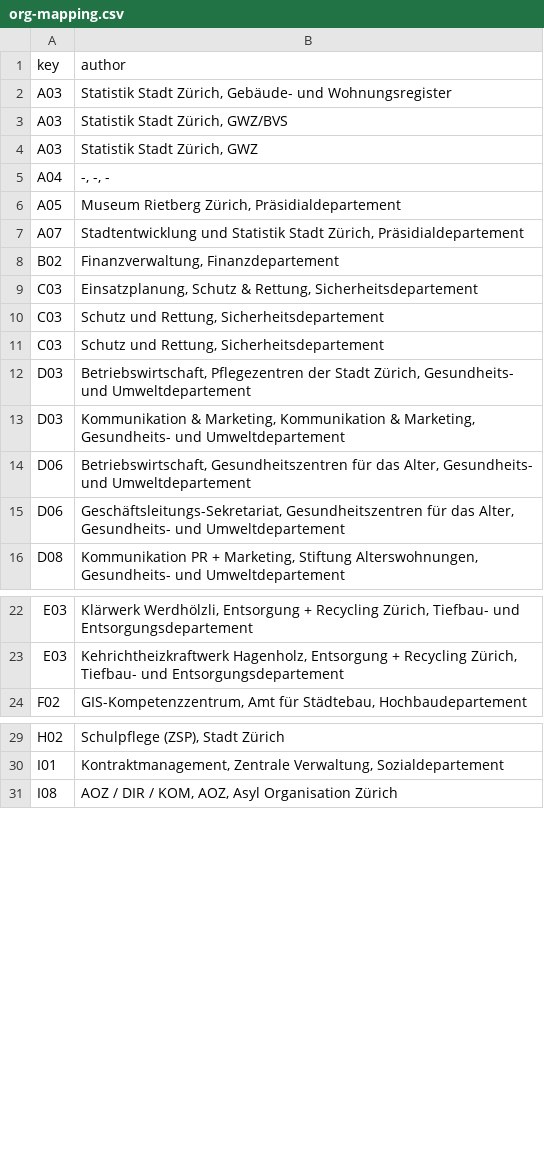
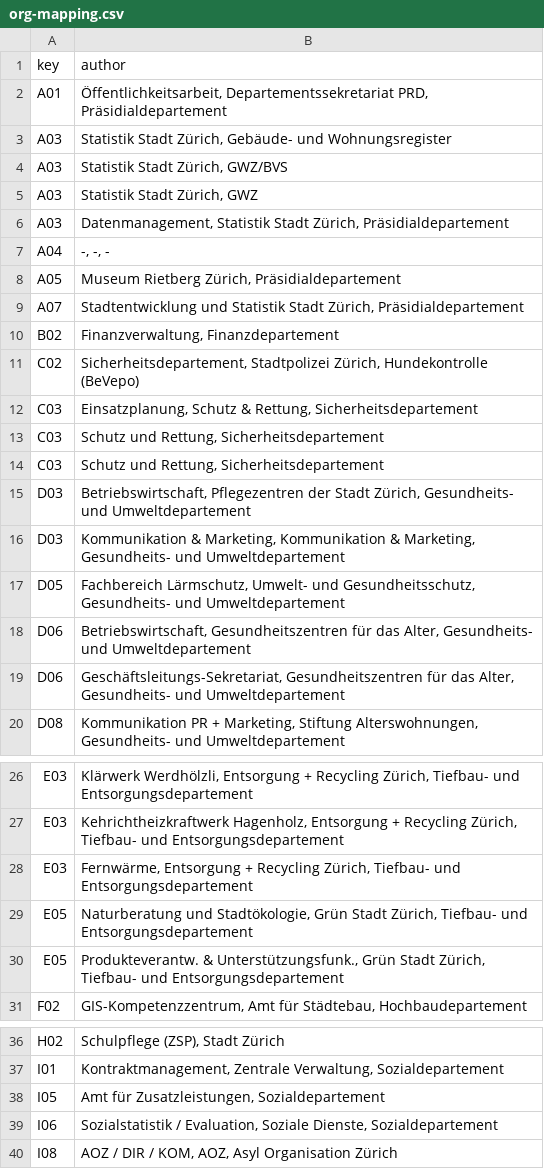
Before and after one commit to grandgrue/ckan-reporting-stzh, a CSV file: org-mapping.csv, drawn as a sheet; only a part is shown, gaps mark what is left out; the diff names each change by its address in the sheet, - before the commit and + after, or states it on an @@ line.

Commit message:
Update org-mapping.csv

```diff
--- a/org-mapping.csv
+++ b/org-mapping.csv
+row 2: A01 | Öffentlichkeitsarbeit, Departementssekretariat PRD, Präsidialdepartement
+row 6: A03 | Datenmanagement, Statistik Stadt Zürich, Präsidialdepartement
+row 11: C02 | Sicherheitsdepartement, Stadtpolizei Zürich, Hundekontrolle (BeVepo)
+row 17: D05 | Fachbereich Lärmschutz, Umwelt- und Gesundheitsschutz, Gesundheits- und Umweltdepartement
+row 28: E03 | Fernwärme, Entsorgung + Recycling Zürich, Tiefbau- und Entsorgungsdepartement
+row 29: E05 | Naturberatung und Stadtökologie, Grün Stadt Zürich, Tiefbau- und Entsorgungsdepartement
+row 30: E05 | Produkteverantw. & Unterstützungsfunk., Grün Stadt Zürich, Tiefbau- und Entsorgungsdepartement
+row 38: I05 | Amt für Zusatzleistungen, Sozialdepartement
+row 39: I06 | Sozialstatistik / Evaluation, Soziale Dienste, Sozialdepartement
```
